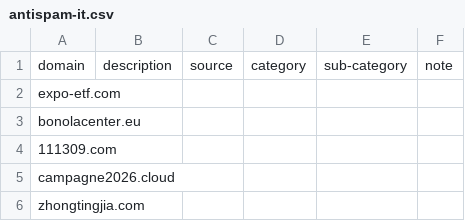
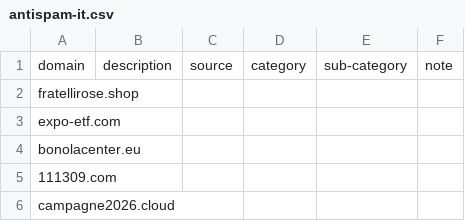
Before and after one commit to marco-acorte/antispam-it, a CSV file: antispam-it.csv, drawn as a sheet; only a part is shown; the shorter side is filled out with more unchanged rows.

```diff
--- a/antispam-it.csv
+++ b/antispam-it.csv
@@ -1,2 +1,3 @@
 domain,description,source,category,sub-category,note
+fratellirose.shop, , , , ,
 expo-etf.com, , , , ,
```
Also changed, not shown: 9 other files.
